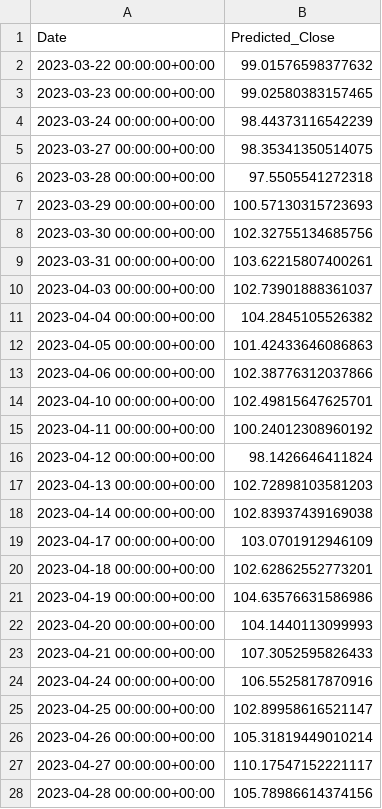
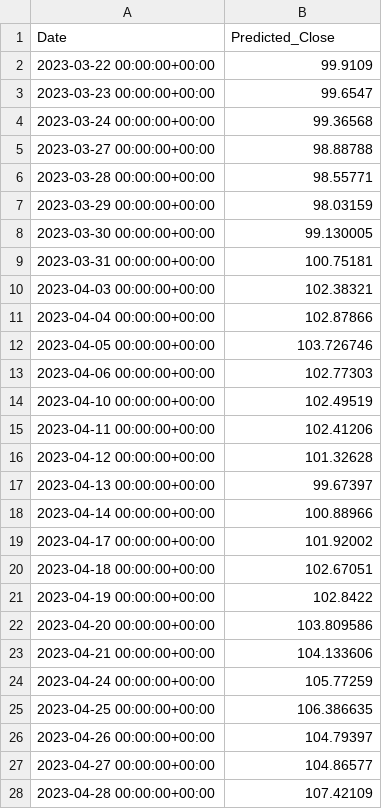
Before and after one commit to Julyfan77/StockPredict, a CSV file: Day_to_day/predictions_with_dates_amazon.csv, drawn as a sheet; only a part is shown; the diff covers the shown part only.

```diff
--- a/Day_to_day/predictions_with_dates_amazon.csv
+++ b/Day_to_day/predictions_with_dates_amazon.csv
@@ -1,28 +1,28 @@
 Date,Predicted_Close
-2023-03-22 00:00:00+00:00,99.01576598377632
-2023-03-23 00:00:00+00:00,99.02580383157465
-2023-03-24 00:00:00+00:00,98.44373116542239
-2023-03-27 00:00:00+00:00,98.35341350514075
-2023-03-28 00:00:00+00:00,97.5505541272318
-2023-03-29 00:00:00+00:00,100.57130315723693
-2023-03-30 00:00:00+00:00,102.32755134685756
-2023-03-31 00:00:00+00:00,103.62215807400261
-2023-04-03 00:00:00+00:00,102.73901888361037
-2023-04-04 00:00:00+00:00,104.2845105526382
-2023-04-05 00:00:00+00:00,101.42433646086863
-2023-04-06 00:00:00+00:00,102.38776312037866
-2023-04-10 00:00:00+00:00,102.49815647625701
-2023-04-11 00:00:00+00:00,100.24012308960192
-2023-04-12 00:00:00+00:00,98.1426646411824
-2023-04-13 00:00:00+00:00,102.72898103581203
-2023-04-14 00:00:00+00:00,102.83937439169038
-2023-04-17 00:00:00+00:00,103.0701912946109
-2023-04-18 00:00:00+00:00,102.62862552773201
-2023-04-19 00:00:00+00:00,104.63576631586986
-2023-04-20 00:00:00+00:00,104.1440113099993
-2023-04-21 00:00:00+00:00,107.3052595826433
-2023-04-24 00:00:00+00:00,106.5525817870916
-2023-04-25 00:00:00+00:00,102.89958616521147
-2023-04-26 00:00:00+00:00,105.31819449010214
-2023-04-27 00:00:00+00:00,110.17547152221117
-2023-04-28 00:00:00+00:00,105.78986614374156
+2023-03-22 00:00:00+00:00,99.9109
+2023-03-23 00:00:00+00:00,99.6547
+2023-03-24 00:00:00+00:00,99.36568
+2023-03-27 00:00:00+00:00,98.88788
+2023-03-28 00:00:00+00:00,98.55771
+2023-03-29 00:00:00+00:00,98.03159
+2023-03-30 00:00:00+00:00,99.130005
+2023-03-31 00:00:00+00:00,100.75181
+2023-04-03 00:00:00+00:00,102.38321
+2023-04-04 00:00:00+00:00,102.87866
+2023-04-05 00:00:00+00:00,103.726746
+2023-04-06 00:00:00+00:00,102.77303
+2023-04-10 00:00:00+00:00,102.49519
+2023-04-11 00:00:00+00:00,102.41206
+2023-04-12 00:00:00+00:00,101.32628
+2023-04-13 00:00:00+00:00,99.67397
+2023-04-14 00:00:00+00:00,100.88966
+2023-04-17 00:00:00+00:00,101.92002
+2023-04-18 00:00:00+00:00,102.67051
+2023-04-19 00:00:00+00:00,102.8422
+2023-04-20 00:00:00+00:00,103.809586
+2023-04-21 00:00:00+00:00,104.133606
+2023-04-24 00:00:00+00:00,105.77259
+2023-04-25 00:00:00+00:00,106.386635
+2023-04-26 00:00:00+00:00,104.79397
+2023-04-27 00:00:00+00:00,104.86577
+2023-04-28 00:00:00+00:00,107.42109
```
Also changed, not shown: 169 edited cells elsewhere in this file, Day_to_day/predictions_with_dates_nvidia.csv, Day_to_day/predictions_with_dates_visa.csv.
